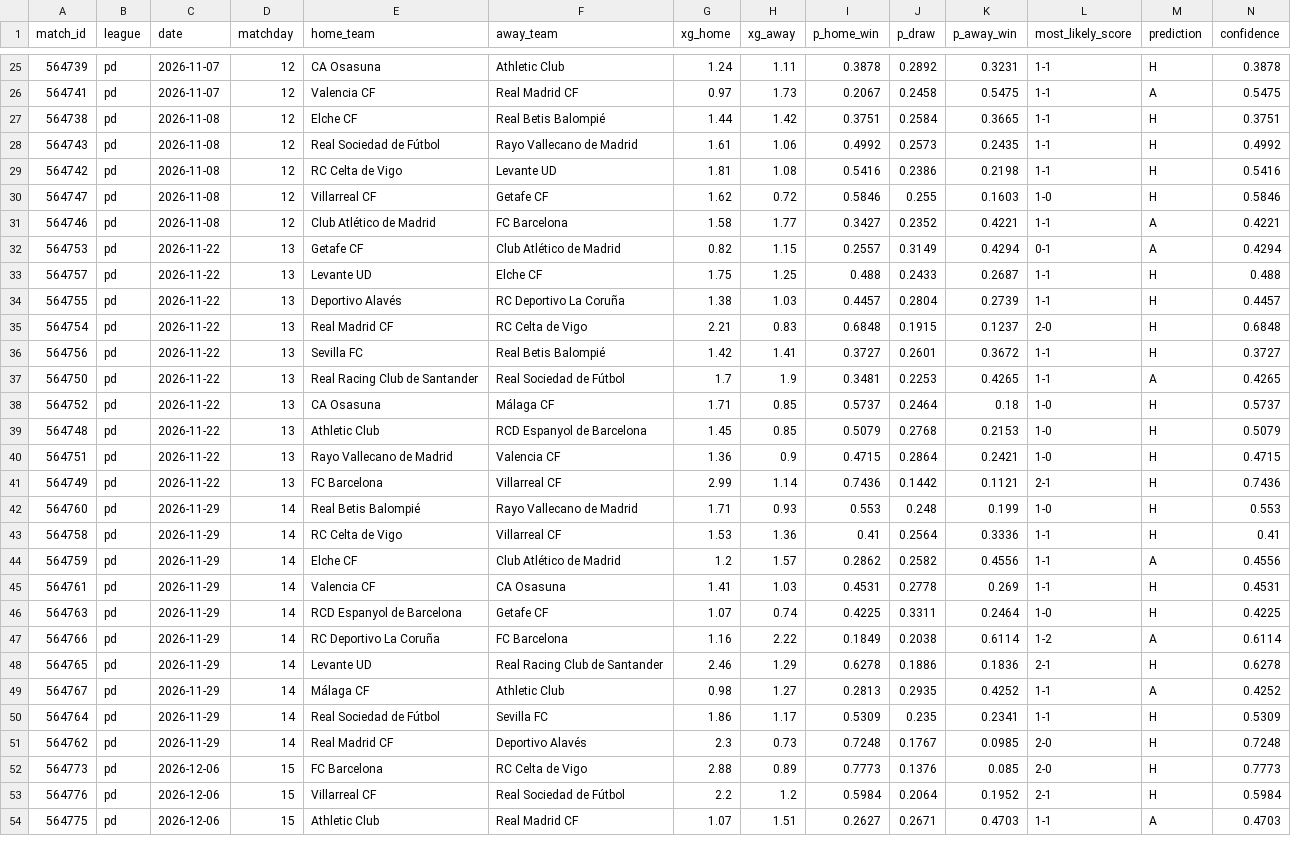
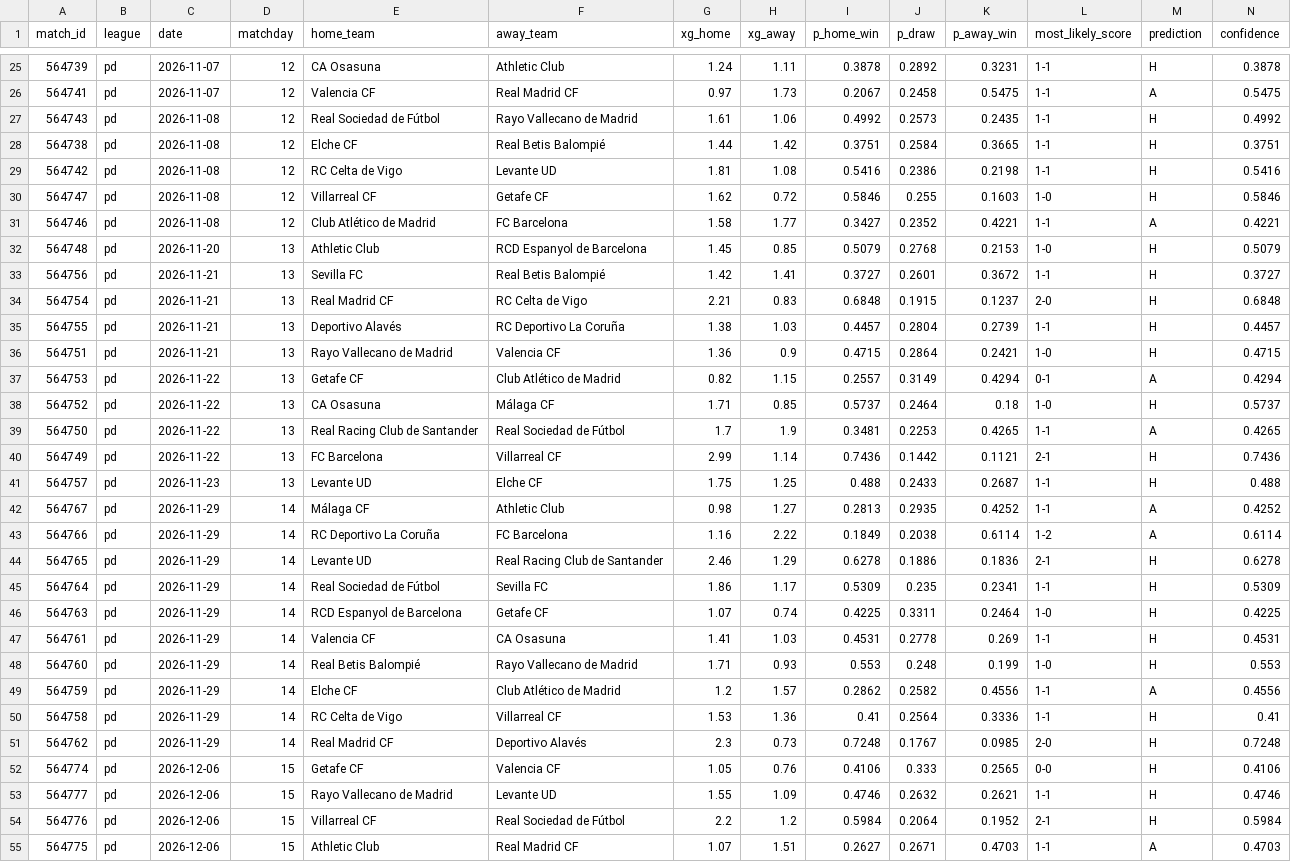
Before and after one commit to JuanAndresHS/pitchiq, a CSV file: data/predictions/pd/upcoming_forecasts.csv, drawn as a sheet; only a part is shown, gaps mark what is left out; the diff covers the shown part only.

```diff
--- a/data/predictions/pd/upcoming_forecasts.csv
+++ b/data/predictions/pd/upcoming_forecasts.csv
@@ -26,4 +26,4 @@ match_id,league,date,matchday,home_team,away_team,xg_home,xg_away,p_home_win,p_d
 564741,pd,2026-11-07,12,Valencia CF,Real Madrid CF,0.97,1.73,0.2067,0.2458,0.5475,1-1,A,0.5475
+564743,pd,2026-11-08,12,Real Sociedad de Fútbol,Rayo Vallecano de Madrid,1.61,1.06,0.4992,0.2573,0.2435,1-1,H,0.4992
 564738,pd,2026-11-08,12,Elche CF,Real Betis Balompié,1.44,1.42,0.3751,0.2584,0.3665,1-1,H,0.3751
-564743,pd,2026-11-08,12,Real Sociedad de Fútbol,Rayo Vallecano de Madrid,1.61,1.06,0.4992,0.2573,0.2435,1-1,H,0.4992
 564742,pd,2026-11-08,12,RC Celta de Vigo,Levante UD,1.81,1.08,0.5416,0.2386,0.2198,1-1,H,0.5416
@@ -31,23 +31,24 @@ match_id,league,date,matchday,home_team,away_team,xg_home,xg_away,p_home_win,p_d
 564746,pd,2026-11-08,12,Club Atlético de Madrid,FC Barcelona,1.58,1.77,0.3427,0.2352,0.4221,1-1,A,0.4221
+564748,pd,2026-11-20,13,Athletic Club,RCD Espanyol de Barcelona,1.45,0.85,0.5079,0.2768,0.2153,1-0,H,0.5079
+564756,pd,2026-11-21,13,Sevilla FC,Real Betis Balompié,1.42,1.41,0.3727,0.2601,0.3672,1-1,H,0.3727
+564754,pd,2026-11-21,13,Real Madrid CF,RC Celta de Vigo,2.21,0.83,0.6848,0.1915,0.1237,2-0,H,0.6848
+564755,pd,2026-11-21,13,Deportivo Alavés,RC Deportivo La Coruña,1.38,1.03,0.4457,0.2804,0.2739,1-1,H,0.4457
+564751,pd,2026-11-21,13,Rayo Vallecano de Madrid,Valencia CF,1.36,0.9,0.4715,0.2864,0.2421,1-0,H,0.4715
 564753,pd,2026-11-22,13,Getafe CF,Club Atlético de Madrid,0.82,1.15,0.2557,0.3149,0.4294,0-1,A,0.4294
-564757,pd,2026-11-22,13,Levante UD,Elche CF,1.75,1.25,0.488,0.2433,0.2687,1-1,H,0.488
-564755,pd,2026-11-22,13,Deportivo Alavés,RC Deportivo La Coruña,1.38,1.03,0.4457,0.2804,0.2739,1-1,H,0.4457
-564754,pd,2026-11-22,13,Real Madrid CF,RC Celta de Vigo,2.21,0.83,0.6848,0.1915,0.1237,2-0,H,0.6848
-564756,pd,2026-11-22,13,Sevilla FC,Real Betis Balompié,1.42,1.41,0.3727,0.2601,0.3672,1-1,H,0.3727
+564752,pd,2026-11-22,13,CA Osasuna,Málaga CF,1.71,0.85,0.5737,0.2464,0.18,1-0,H,0.5737
 564750,pd,2026-11-22,13,Real Racing Club de Santander,Real Sociedad de Fútbol,1.7,1.9,0.3481,0.2253,0.4265,1-1,A,0.4265
-564752,pd,2026-11-22,13,CA Osasuna,Málaga CF,1.71,0.85,0.5737,0.2464,0.18,1-0,H,0.5737
-564748,pd,2026-11-22,13,Athletic Club,RCD Espanyol de Barcelona,1.45,0.85,0.5079,0.2768,0.2153,1-0,H,0.5079
-564751,pd,2026-11-22,13,Rayo Vallecano de Madrid,Valencia CF,1.36,0.9,0.4715,0.2864,0.2421,1-0,H,0.4715
 564749,pd,2026-11-22,13,FC Barcelona,Villarreal CF,2.99,1.14,0.7436,0.1442,0.1121,2-1,H,0.7436
-564760,pd,2026-11-29,14,Real Betis Balompié,Rayo Vallecano de Madrid,1.71,0.93,0.553,0.248,0.199,1-0,H,0.553
-564758,pd,2026-11-29,14,RC Celta de Vigo,Villarreal CF,1.53,1.36,0.41,0.2564,0.3336,1-1,H,0.41
-564759,pd,2026-11-29,14,Elche CF,Club Atlético de Madrid,1.2,1.57,0.2862,0.2582,0.4556,1-1,A,0.4556
-564761,pd,2026-11-29,14,Valencia CF,CA Osasuna,1.41,1.03,0.4531,0.2778,0.269,1-1,H,0.4531
-564763,pd,2026-11-29,14,RCD Espanyol de Barcelona,Getafe CF,1.07,0.74,0.4225,0.3311,0.2464,1-0,H,0.4225
+564757,pd,2026-11-23,13,Levante UD,Elche CF,1.75,1.25,0.488,0.2433,0.2687,1-1,H,0.488
+564767,pd,2026-11-29,14,Málaga CF,Athletic Club,0.98,1.27,0.2813,0.2935,0.4252,1-1,A,0.4252
 564766,pd,2026-11-29,14,RC Deportivo La Coruña,FC Barcelona,1.16,2.22,0.1849,0.2038,0.6114,1-2,A,0.6114
 564765,pd,2026-11-29,14,Levante UD,Real Racing Club de Santander,2.46,1.29,0.6278,0.1886,0.1836,2-1,H,0.6278
-564767,pd,2026-11-29,14,Málaga CF,Athletic Club,0.98,1.27,0.2813,0.2935,0.4252,1-1,A,0.4252
 564764,pd,2026-11-29,14,Real Sociedad de Fútbol,Sevilla FC,1.86,1.17,0.5309,0.235,0.2341,1-1,H,0.5309
+564763,pd,2026-11-29,14,RCD Espanyol de Barcelona,Getafe CF,1.07,0.74,0.4225,0.3311,0.2464,1-0,H,0.4225
+564761,pd,2026-11-29,14,Valencia CF,CA Osasuna,1.41,1.03,0.4531,0.2778,0.269,1-1,H,0.4531
+564760,pd,2026-11-29,14,Real Betis Balompié,Rayo Vallecano de Madrid,1.71,0.93,0.553,0.248,0.199,1-0,H,0.553
+564759,pd,2026-11-29,14,Elche CF,Club Atlético de Madrid,1.2,1.57,0.2862,0.2582,0.4556,1-1,A,0.4556
+564758,pd,2026-11-29,14,RC Celta de Vigo,Villarreal CF,1.53,1.36,0.41,0.2564,0.3336,1-1,H,0.41
 564762,pd,2026-11-29,14,Real Madrid CF,Deportivo Alavés,2.3,0.73,0.7248,0.1767,0.0985,2-0,H,0.7248
-564773,pd,2026-12-06,15,FC Barcelona,RC Celta de Vigo,2.88,0.89,0.7773,0.1376,0.085,2-0,H,0.7773
+564774,pd,2026-12-06,15,Getafe CF,Valencia CF,1.05,0.76,0.4106,0.333,0.2565,0-0,H,0.4106
+564777,pd,2026-12-06,15,Rayo Vallecano de Madrid,Levante UD,1.55,1.09,0.4746,0.2632,0.2621,1-1,H,0.4746
 564776,pd,2026-12-06,15,Villarreal CF,Real Sociedad de Fútbol,2.2,1.2,0.5984,0.2064,0.1952,2-1,H,0.5984
```
Also changed, not shown: 14 moved rows elsewhere in this file, data/processed/bl1_matches_2026.csv, data/processed/cl_matches_2026.csv, 14 other files.
